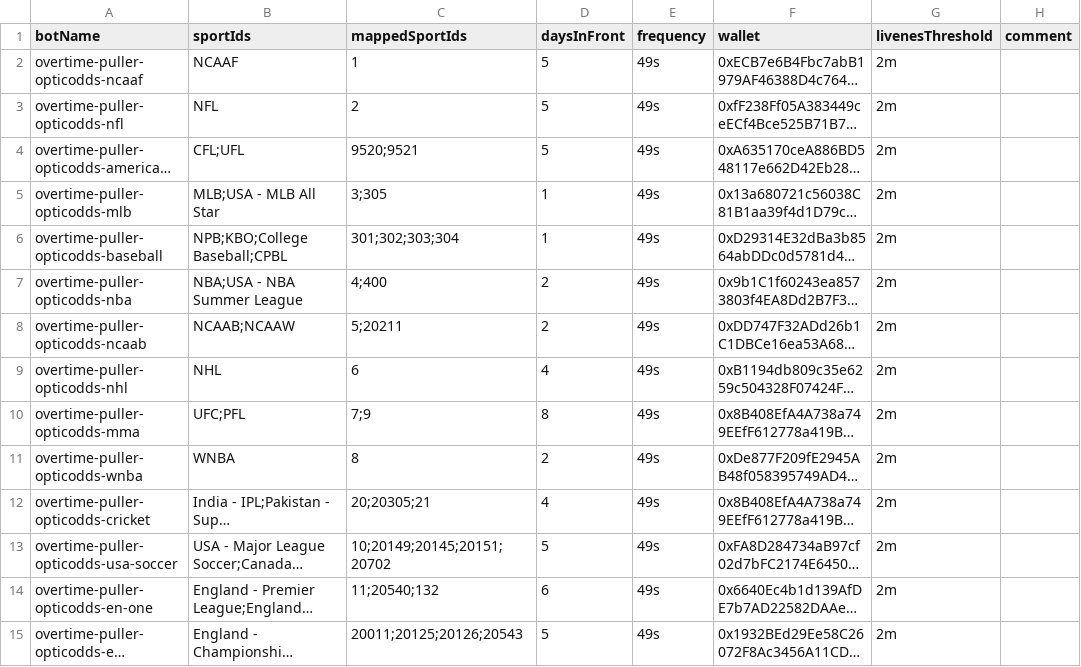
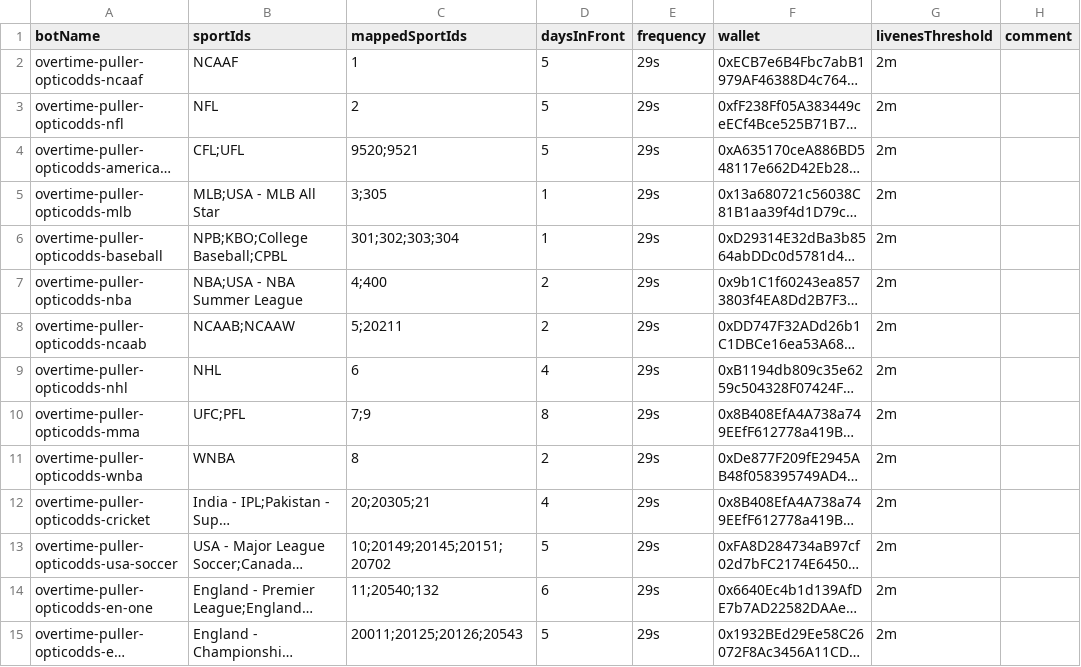
Before and after one commit to thales-markets/sports-markets-v2-risk-management, a CSV file: bots-data.csv, drawn as a sheet; only a part is shown; long unchanged cells end in …; the diff covers the shown part only; the diff names each change by its address in the sheet, - before the commit and + after, or states it on an @@ line.

Commit message:
Update frequency to 29s

```diff
--- a/bots-data.csv
+++ b/bots-data.csv
-E2:E15 (frequency): 49s
+E2:E15 (frequency): 29s
```
Also changed, not shown: 63 edited cells elsewhere in this file.
